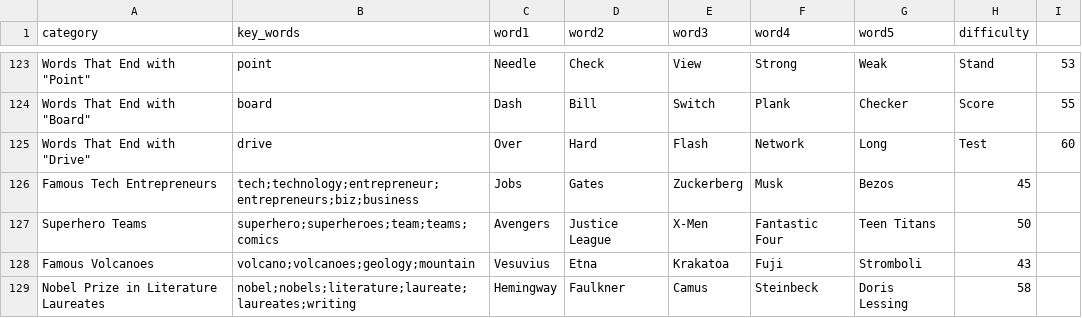
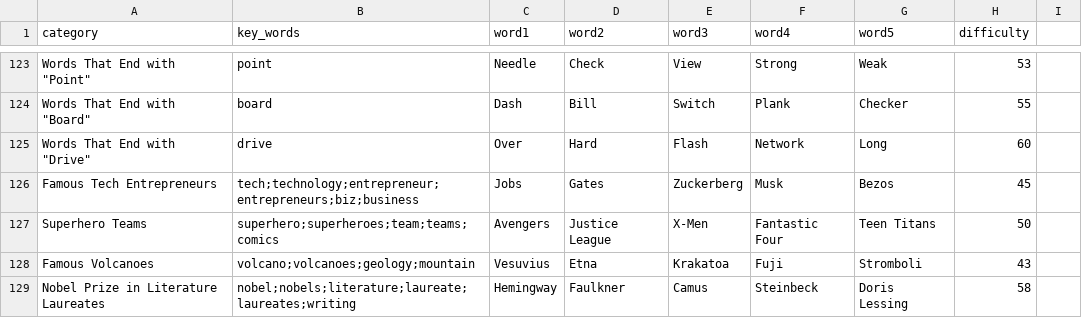
Before and after one commit to milad-mehri/pinpoint, a CSV file: public/categories.csv, drawn as a sheet; only a part is shown, gaps mark what is left out; the diff covers the shown part only; the diff names each change by its address in the sheet, - before the commit and + after, or states it on an @@ line.

```diff
--- a/public/categories.csv
+++ b/public/categories.csv
-H123 (difficulty): Stand
+H123 (difficulty): 53
-I123: 53
+I123: (empty)
-H124 (difficulty): Score
+H124 (difficulty): 55
-I124: 55
+I124: (empty)
-H125 (difficulty): Test
+H125 (difficulty): 60
-I125: 60
+I125: (empty)
```
Also changed, not shown: 32 edited cells elsewhere in this file, public/daily.csv.
